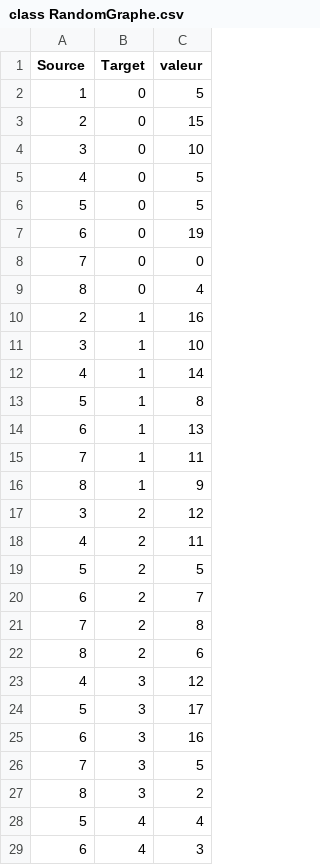
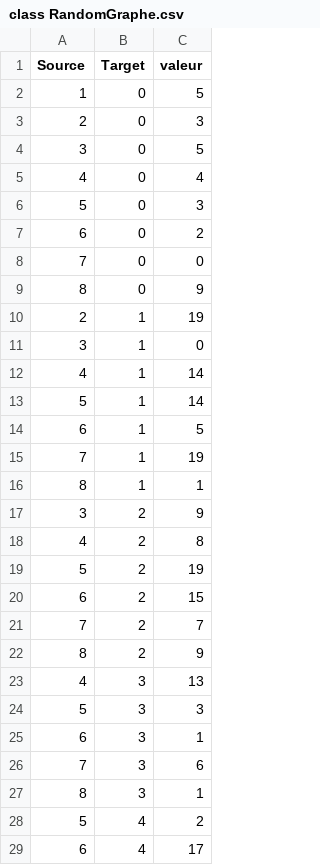
Before and after one commit to EmeryBV/TSP, a CSV file: class RandomGraphe.csv, drawn as a sheet; only a part is shown; the diff covers the shown part only.

```diff
--- a/class RandomGraphe.csv
+++ b/class RandomGraphe.csv
@@ -2,28 +2,28 @@ Source,Target,valeur
 1,0,5
-2,0,15
-3,0,10
-4,0,5
-5,0,5
-6,0,19
+2,0,3
+3,0,5
+4,0,4
+5,0,3
+6,0,2
 7,0,0
-8,0,4
-2,1,16
-3,1,10
+8,0,9
+2,1,19
+3,1,0
 4,1,14
-5,1,8
-6,1,13
-7,1,11
-8,1,9
-3,2,12
-4,2,11
-5,2,5
-6,2,7
-7,2,8
-8,2,6
-4,3,12
-5,3,17
-6,3,16
-7,3,5
-8,3,2
-5,4,4
-6,4,3
+5,1,14
+6,1,5
+7,1,19
+8,1,1
+3,2,9
+4,2,8
+5,2,19
+6,2,15
+7,2,7
+8,2,9
+4,3,13
+5,3,3
+6,3,1
+7,3,6
+8,3,1
+5,4,2
+6,4,17
```
Also changed, not shown: 8 edited cells elsewhere in this file, 5 other files.
